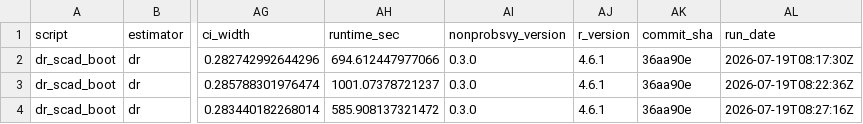
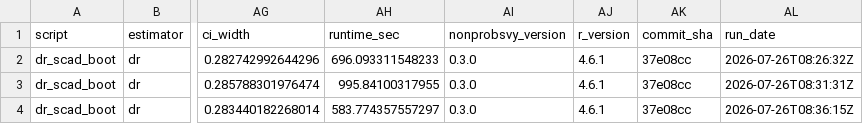
Before and after one commit to ncn-foreigners/nonprobsvy-coverage, a CSV file: results/dr/dr_scad_boot_coverage.csv, drawn as a sheet; only a part is shown, gaps mark what is left out; the diff names each change by its address in the sheet, - before the commit and + after, or states it on an @@ line.

```diff
--- a/results/dr/dr_scad_boot_coverage.csv
+++ b/results/dr/dr_scad_boot_coverage.csv
-AH2 (runtime_sec): 694.612447977066
+AH2 (runtime_sec): 696.093311548233
-AK2:AK4 (commit_sha): 36aa90e
+AK2:AK4 (commit_sha): 37e08cc
-AL2 (run_date): 2026-07-19T08:17:30Z
+AL2 (run_date): 2026-07-26T08:26:32Z
-AH3 (runtime_sec): 1001.07378721237
+AH3 (runtime_sec): 995.84100317955
-AL3 (run_date): 2026-07-19T08:22:36Z
+AL3 (run_date): 2026-07-26T08:31:31Z
-AH4 (runtime_sec): 585.908137321472
+AH4 (runtime_sec): 583.774357557297
-AL4 (run_date): 2026-07-19T08:27:16Z
+AL4 (run_date): 2026-07-26T08:36:15Z
```
Also changed, not shown: results/dr/dr_glm_coverage.csv, results/dr/dr_glm_metadata.csv, 3 other files.
